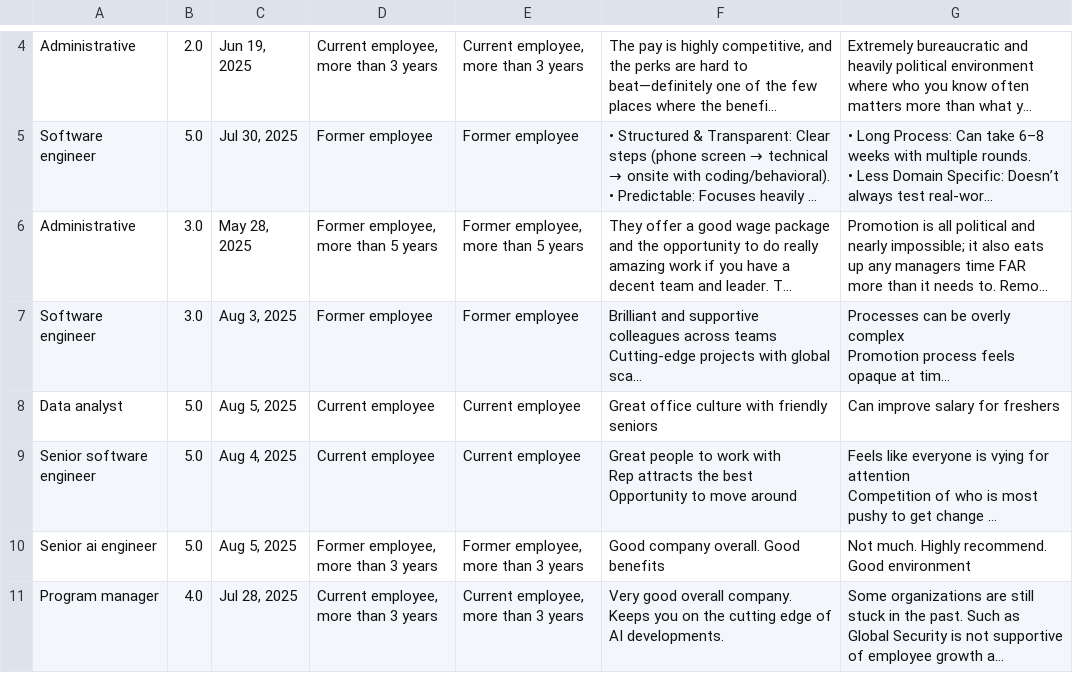
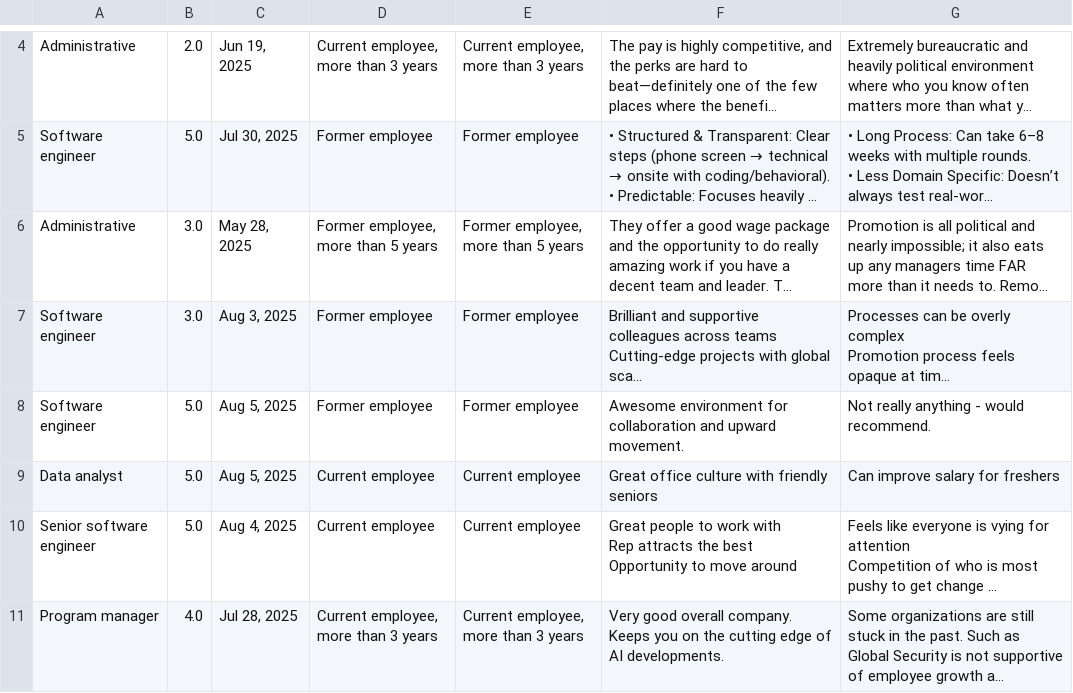
Before and after one commit to Brian342/Automating-Boring-Stuff-with-Python, a CSV file: Google Reviews/googleReviews.csv, drawn as a sheet; only a part is shown, gaps mark what is left out; long unchanged cells end in …; removed rows and columns are numbered as before the commit, all else as after; the diff covers the shown part only; the diff names each change by its address in the sheet, - before the commit and + after, or states it on an @@ line.

```diff
--- a/Google Reviews/googleReviews.csv
+++ b/Google Reviews/googleReviews.csv
+row 8: Software engineer | 5.0 | Aug 5, 2025 | Former employee | Former employee | Awesome environment for collaboration and upward movement. | Not really anything - would recommend.
-row 10: Senior ai engineer | 5.0 | Aug 5, 2025 | Former employee, more than 3 years | Former employee, more than 3 years | Good company overall. Good benefits | Not much. Highly recommend. Good environment
```
Also changed, not shown: 2 added rows and 2 removed rows elsewhere in this file, 1 other file.
